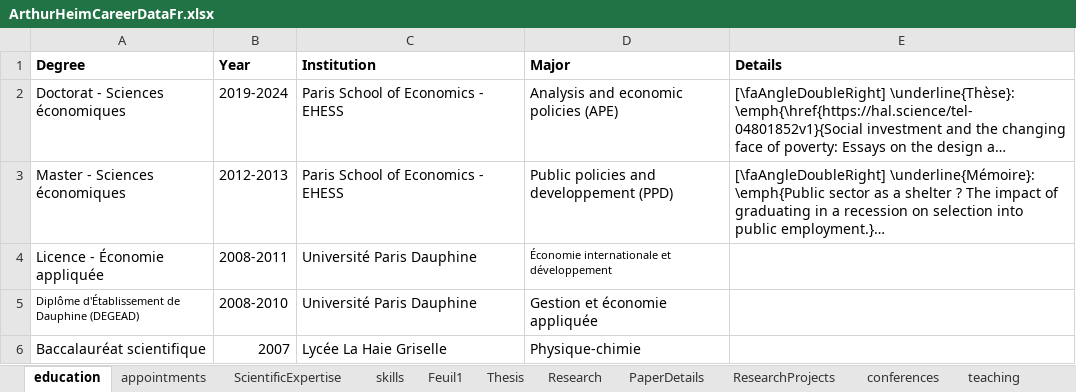
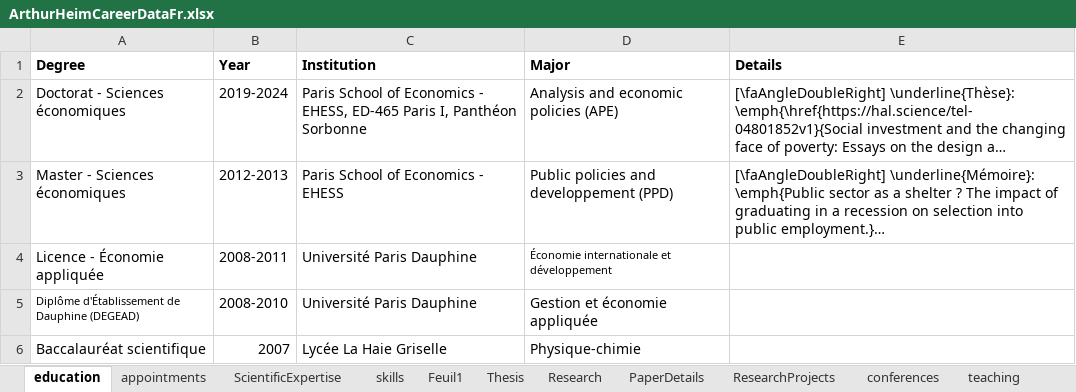
Before and after one commit to arthurheim/Data_DrivenResume, an Excel workbook: Data/ArthurHeimCareerDataFr.xlsx, sheet education, drawn as a sheet; long unchanged cells end in …; values as stored, in another font and other column widths than the file's, no borders; the diff names each change by its address in the sheet, - before the commit and + after, or states it on an @@ line.

```diff
--- a/Data/ArthurHeimCareerDataFr.xlsx (sheet education)
+++ b/Data/ArthurHeimCareerDataFr.xlsx (sheet education)
-C2 (Institution): …Economics - EHESS
+C2 (Institution): …Economics - EHESS, ED-465 Paris I, Panthéon Sorbonne
```
Also changed, not shown: Data/ArthurHeimCareerDataEn.xlsx, 2 other files.
